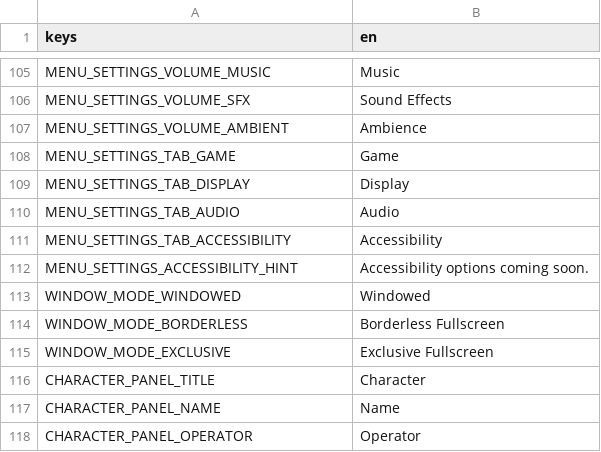
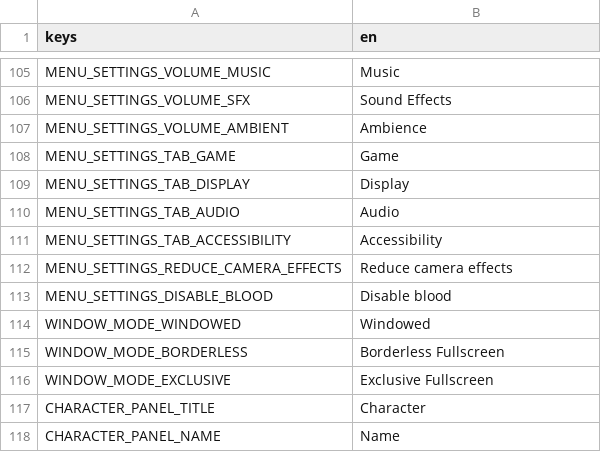
Before and after one commit to Rathe001/neurokore-requiem, a CSV file: game/i18n/strings.csv, drawn as a sheet; only a part is shown, gaps mark what is left out; the shorter side is filled out with more unchanged rows.

```diff
--- a/game/i18n/strings.csv
+++ b/game/i18n/strings.csv
@@ -111,3 +111,4 @@ MENU_SETTINGS_TAB_AUDIO,Audio
 MENU_SETTINGS_TAB_ACCESSIBILITY,Accessibility
-MENU_SETTINGS_ACCESSIBILITY_HINT,Accessibility options coming soon.
+MENU_SETTINGS_REDUCE_CAMERA_EFFECTS,Reduce camera effects
+MENU_SETTINGS_DISABLE_BLOOD,Disable blood
 WINDOW_MODE_WINDOWED,Windowed
```
Also changed, not shown: 3 other files.
